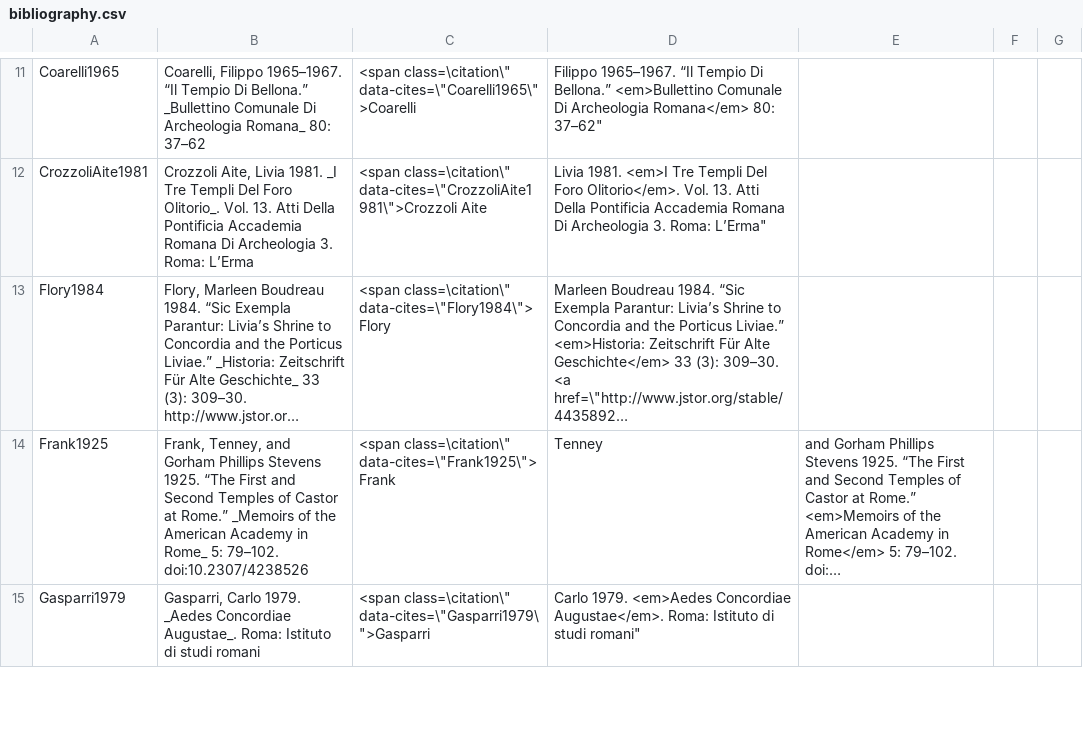
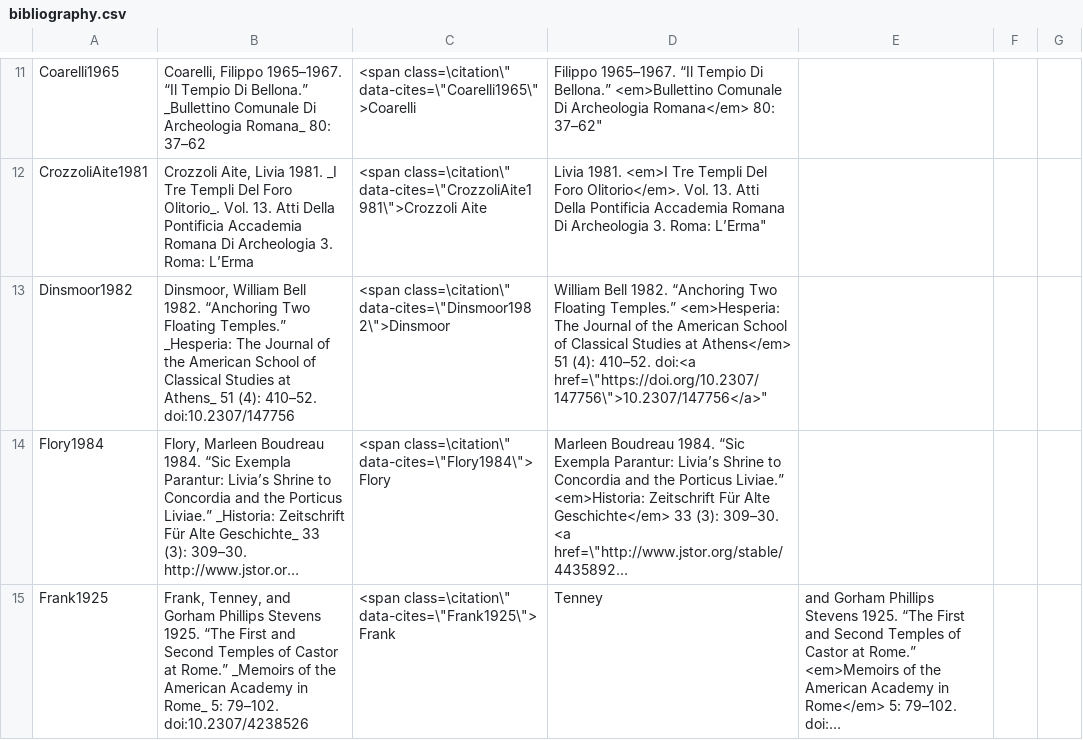
Before and after one commit to Jmuccigr/temples, a CSV file: bibliography.csv, drawn as a sheet; only a part is shown, gaps mark what is left out; the shorter side is filled out with more unchanged rows; long unchanged cells end in …; the diff names each change by its address in the sheet, - before the commit and + after, or states it on an @@ line.

Commit message:
Automated update

```diff
--- a/bibliography.csv
+++ b/bibliography.csv
+row 13: Dinsmoor1982 | Dinsmoor, William Bell 1982. “Anchoring Two Floating Temples.” _Hesperia: The Journal of the American School of Classical Studies at Athens_ 51 (4): 410–52. doi:10.2307/147756 | <span class=\citation\" data-cites=\"Dinsmoor1982\">Dinsmoor | William Bell 1982. “Anchoring Two Floating Temples.” <em>Hesperia: The Journal of the American School of Classical Studies at Athens</em> 51 (4): 410–52. doi:<a href=\"https://doi.org/10.2307/147756\">10.2307/147756</a>"
```
